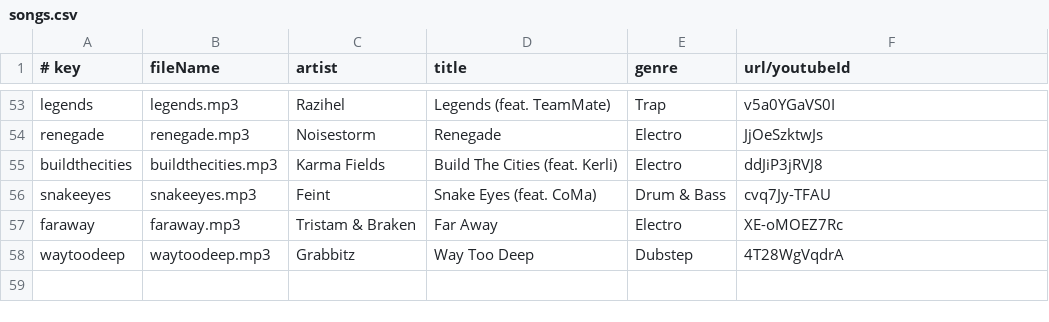
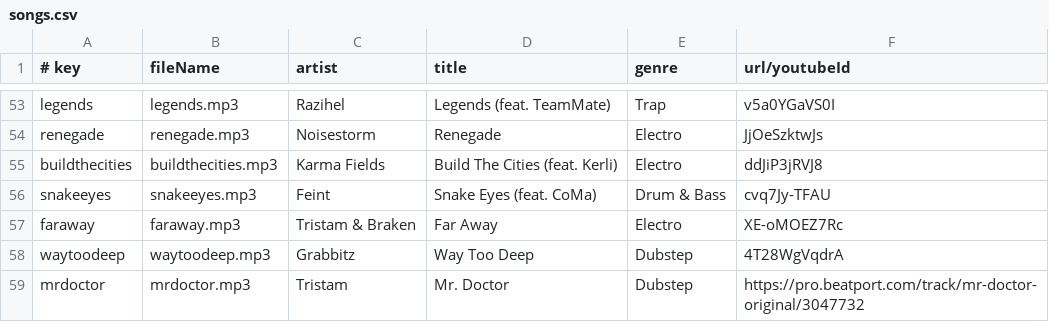
Before and after one commit to caseif/vis.js, a CSV file: songs.csv, drawn as a sheet; only a part is shown, gaps mark what is left out.

```diff
--- a/songs.csv
+++ b/songs.csv
@@ -58 +58,2 @@ faraway|faraway.mp3|Tristam & Braken|Far Away|Electro|XE-oMOEZ7Rc
 waytoodeep|waytoodeep.mp3|Grabbitz|Way Too Deep|Dubstep|4T28WgVqdrA
+mrdoctor|mrdoctor.mp3|Tristam|Mr. Doctor|Dubstep|https://pro.beatport.com/track/mr-doctor-original/3047732
```
Also changed, not shown: 2 other files.
